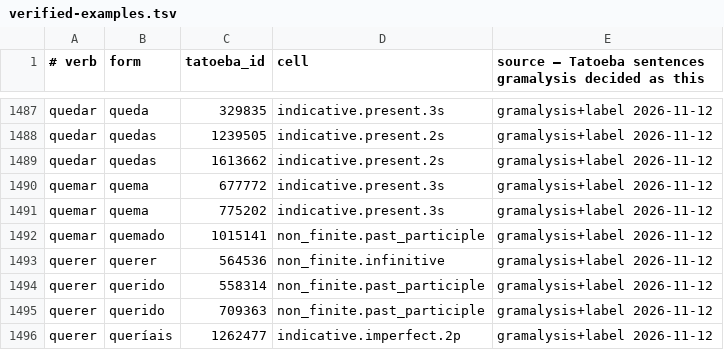
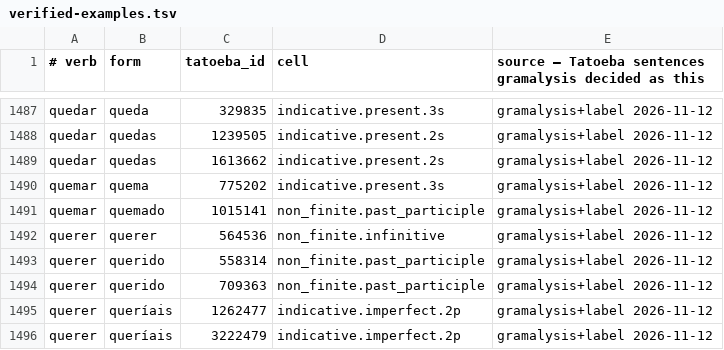
Before and after one commit to kolov-it/gramalysis, a TSV file: data/es/verified-examples.tsv, drawn as a sheet; only a part is shown, gaps mark what is left out; the shorter side is filled out with more unchanged rows; the diff names each change by its address in the sheet, - before the commit and + after, or states it on an @@ line.

```diff
--- a/data/es/verified-examples.tsv
+++ b/data/es/verified-examples.tsv
-row 1490: quemar | quema | 677772 | indicative.present.3s | gramalysis+label 2026-11-12
```
Also changed, not shown: 5 other files.
